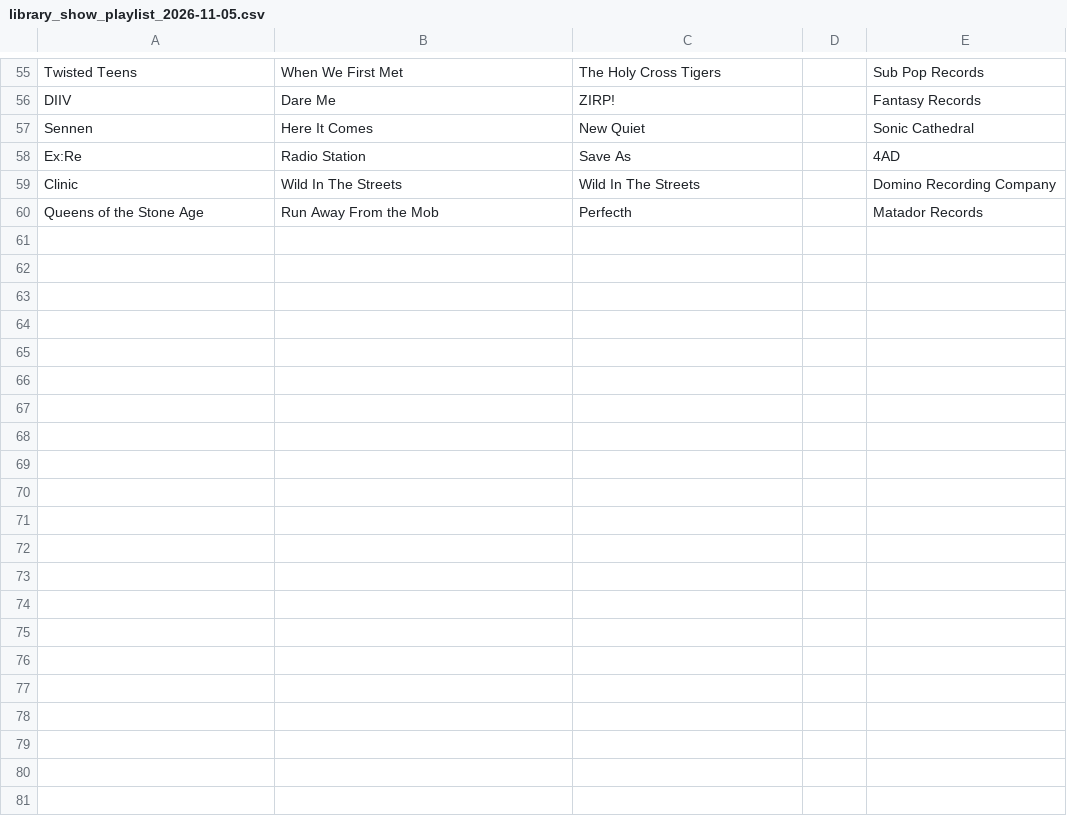
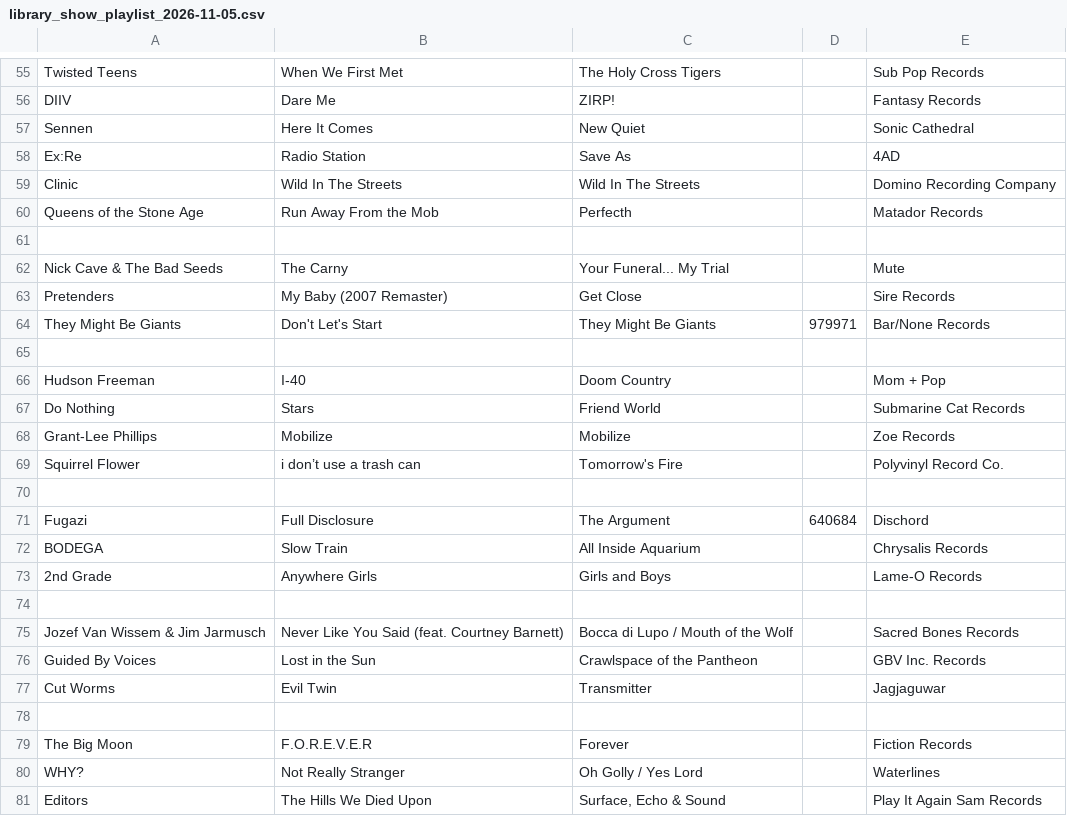
Before and after one commit to mapninja/KZSU-Library-Show, a CSV file: outputs/recon/2026-11-05/library_show_playlist_2026-11-05.csv, drawn as a sheet; only a part is shown, gaps mark what is left out; the diff names each change by its address in the sheet, - before the commit and + after, or states it on an @@ line.

Commit message:
Nov. 5 show prep: 3-hour show (5 to 8 p.m.), 16 new 5 p.m. tracks, hour bands in script builder

```diff
--- a/outputs/recon/2026-11-05/library_show_playlist_2026-11-05.csv
+++ b/outputs/recon/2026-11-05/library_show_playlist_2026-11-05.csv
+row 61: (empty)
+row 62: Nick Cave & The Bad Seeds | The Carny | Your Funeral... My Trial |  | Mute
+row 63: Pretenders | My Baby (2007 Remaster) | Get Close |  | Sire Records
+row 64: They Might Be Giants | Don't Let's Start | They Might Be Giants | 979971 | Bar/None Records
+row 65: (empty)
+row 66: Hudson Freeman | I-40 | Doom Country |  | Mom + Pop
+row 67: Do Nothing | Stars | Friend World |  | Submarine Cat Records
+row 68: Grant-Lee Phillips | Mobilize | Mobilize |  | Zoe Records
+row 69: Squirrel Flower | i don’t use a trash can | Tomorrow's Fire |  | Polyvinyl Record Co.
+row 70: (empty)
+row 71: Fugazi | Full Disclosure | The Argument | 640684 | Dischord
+row 72: BODEGA | Slow Train | All Inside Aquarium |  | Chrysalis Records
+row 73: 2nd Grade | Anywhere Girls | Girls and Boys |  | Lame-O Records
+row 74: (empty)
+row 75: Jozef Van Wissem & Jim Jarmusch | Never Like You Said (feat. Courtney Barnett) | Bocca di Lupo / Mouth of the Wolf |  | Sacred Bones Records
+row 76: Guided By Voices | Lost in the Sun | Crawlspace of the Pantheon |  | GBV Inc. Records
+row 77: Cut Worms | Evil Twin | Transmitter |  | Jagjaguwar
+row 78: (empty)
+row 79: The Big Moon | F.O.R.E.V.E.R | Forever |  | Fiction Records
+row 80: WHY? | Not Really Stranger | Oh Golly / Yes Lord |  | Waterlines
+row 81: Editors | The Hills We Died Upon | Surface, Echo & Sound |  | Play It Again Sam Records
```
Also changed, not shown: 9 other files.
